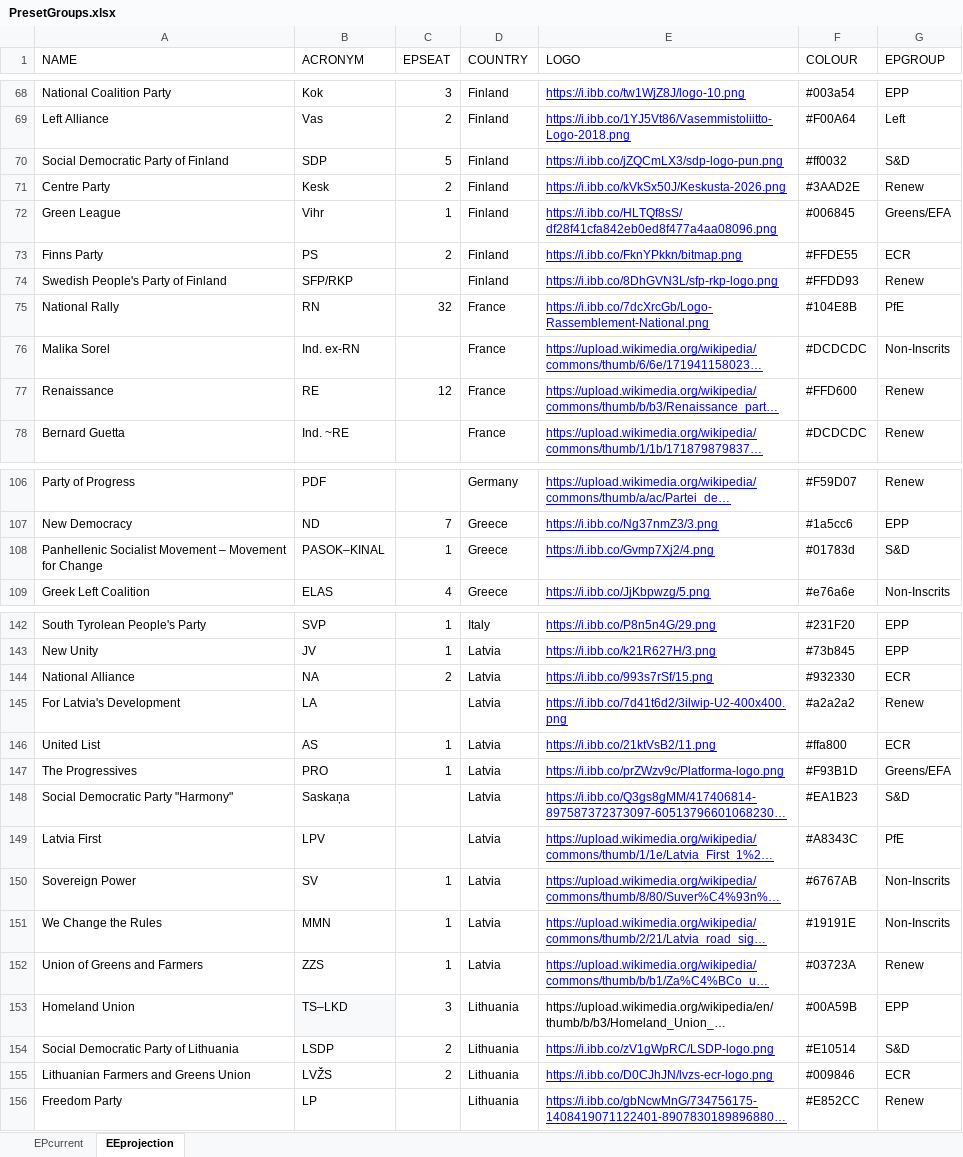
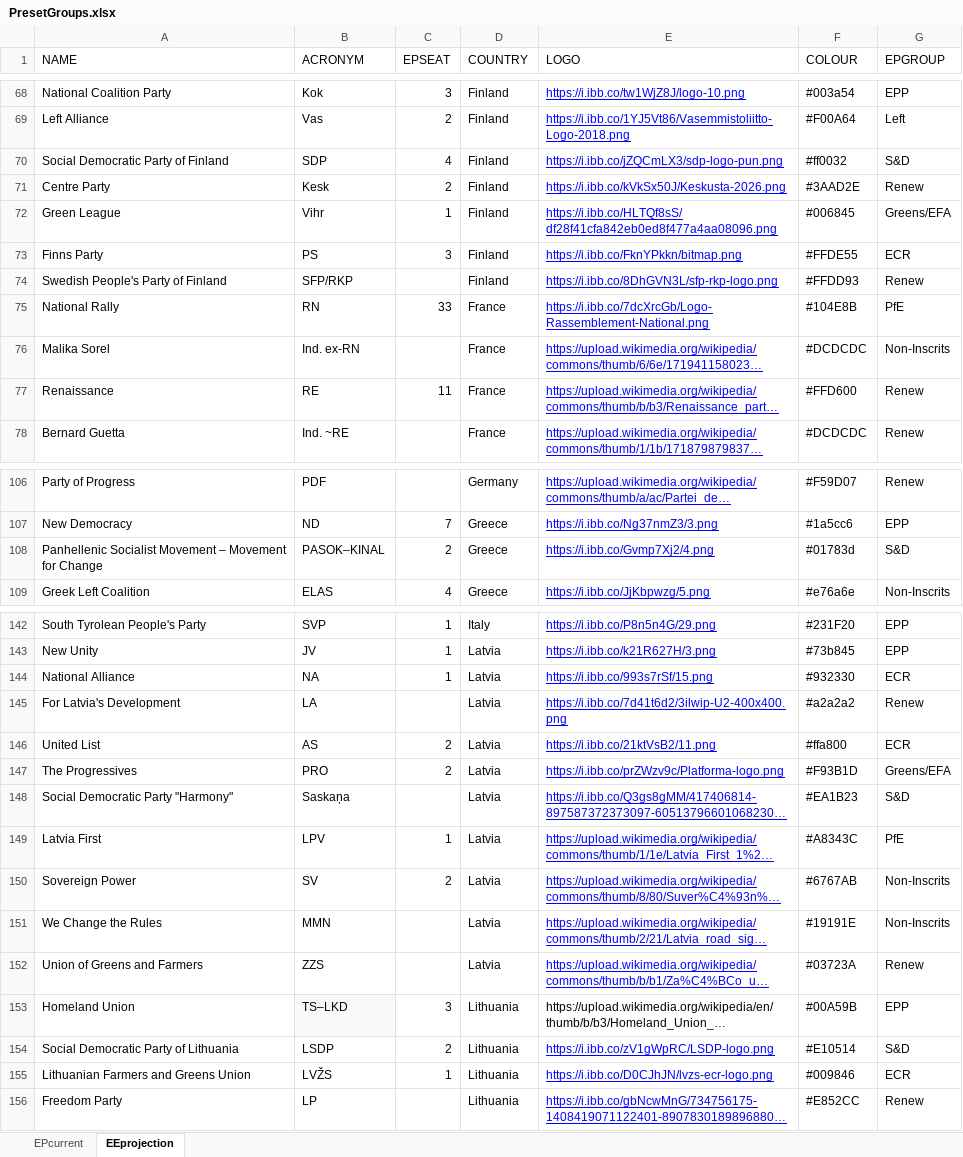
Before and after one commit to bananasAreViolet/epgroupbuilder, an Excel workbook: PresetGroups.xlsx, sheet EEprojection, drawn as a sheet; only a part is shown, gaps mark what is left out; long unchanged cells end in …; values as stored, in another font and other column widths than the file's, no borders; charts and pictures not drawn; the diff covers the shown part only; the diff names each change by its address in the sheet, - before the commit and + after, or states it on an @@ line.

```diff
--- a/PresetGroups.xlsx (sheet EEprojection)
+++ b/PresetGroups.xlsx (sheet EEprojection)
-C70 (EPSEAT): 5
+C70 (EPSEAT): 4
-C73 (EPSEAT): 2
+C73 (EPSEAT): 3
-C75 (EPSEAT): 32
+C75 (EPSEAT): 33
-C77 (EPSEAT): 12
+C77 (EPSEAT): 11
-C108 (EPSEAT): 1
+C108 (EPSEAT): 2
-C144 (EPSEAT): 2
+C144 (EPSEAT): 1
-C146:C147 (EPSEAT): 1
+C146:C147 (EPSEAT): 2
-C149 (EPSEAT): (empty)
+C149 (EPSEAT): 1
-C150 (EPSEAT): 1
+C150 (EPSEAT): 2
-C151:C152 (EPSEAT): 1
+C151:C152 (EPSEAT): (empty)
-C155 (EPSEAT): 2
+C155 (EPSEAT): 1
```
Also changed, not shown: 2 added rows and 29 edited cells elsewhere in this sheet.
